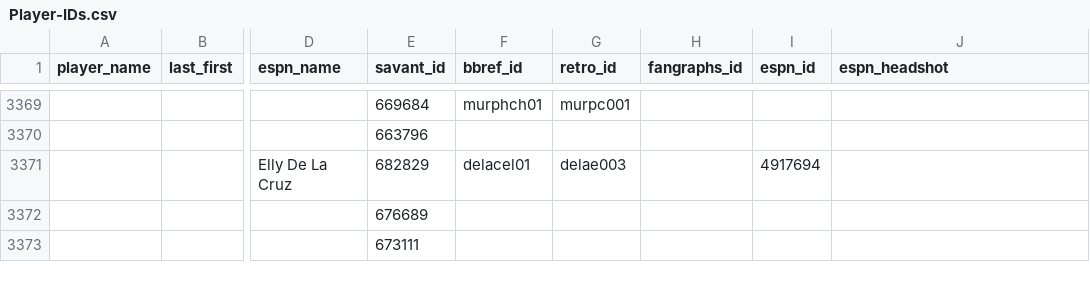
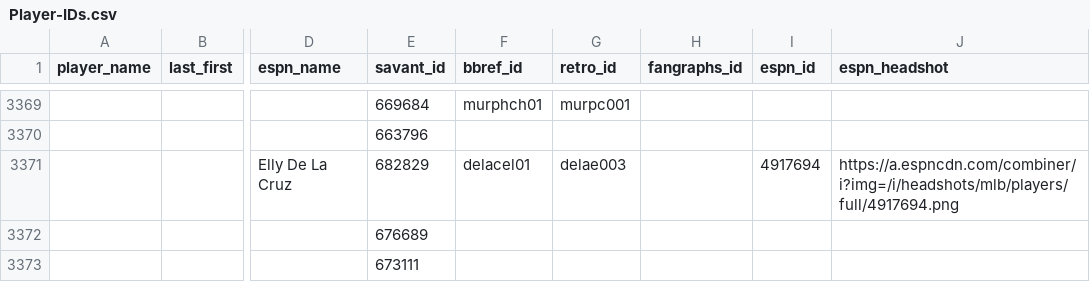
Before and after one commit to camdenk/mlbplotR-data, a CSV file: Player-IDs.csv, drawn as a sheet; only a part is shown, gaps mark what is left out; the diff names each change by its address in the sheet, - before the commit and + after, or states it on an @@ line.

Commit message:
Add Elly De La Cruz headshot

```diff
--- a/Player-IDs.csv
+++ b/Player-IDs.csv
-J3371 (espn_headshot): (empty)
+J3371 (espn_headshot): https://a.espncdn.com/combiner/i?img=/i/headshots/mlb/players/full/4917694.png
```
Also changed, not shown: 1 other file.
